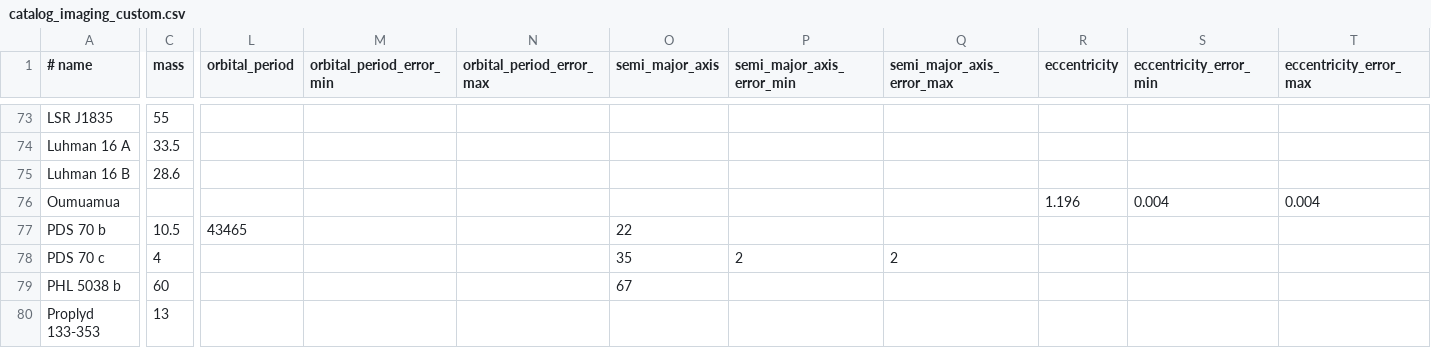
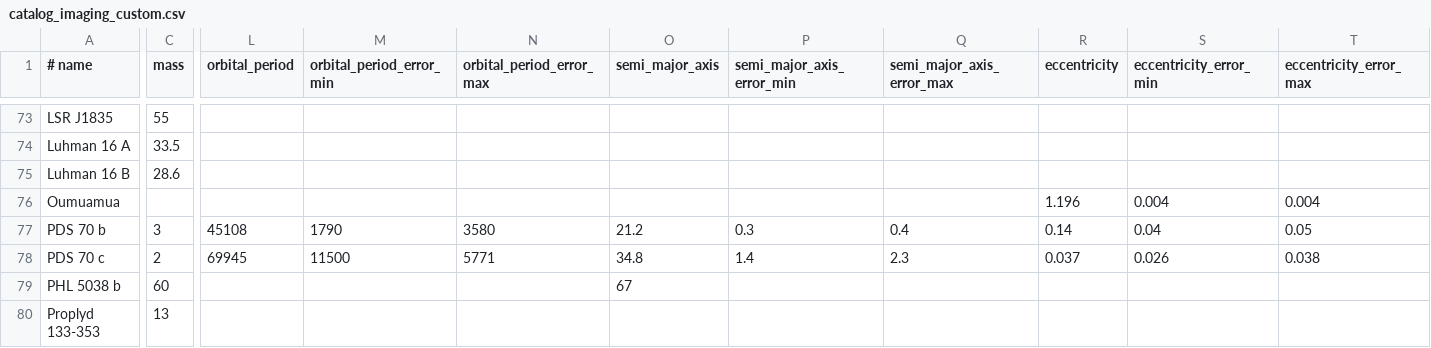
Before and after one commit to LaRodet/CatalogImaging, a CSV file: catalog_imaging_custom.csv, drawn as a sheet; only a part is shown, gaps mark what is left out; the diff covers the shown part only; the diff names each change by its address in the sheet, - before the commit and + after, or states it on an @@ line.

Commit message:
Updated PDS 70 with new values from exoplanet.eu Modified planets masses, smas, ecc, inc, radius (for b), and stellar mass and age.

```diff
--- a/catalog_imaging_custom.csv
+++ b/catalog_imaging_custom.csv
-C77 (mass): 10.5
+C77 (mass): 3
-L77 (orbital_period): 43465
+L77 (orbital_period): 45108
-M77 (orbital_period_error_min): (empty)
+M77 (orbital_period_error_min): 1790
-N77 (orbital_period_error_max): (empty)
+N77 (orbital_period_error_max): 3580
-O77 (semi_major_axis): 22
+O77 (semi_major_axis): 21.2
-P77 (semi_major_axis_error_min): (empty)
+P77 (semi_major_axis_error_min): 0.3
-Q77 (semi_major_axis_error_max): (empty)
+Q77 (semi_major_axis_error_max): 0.4
-R77 (eccentricity): (empty)
+R77 (eccentricity): 0.14
-S77 (eccentricity_error_min): (empty)
+S77 (eccentricity_error_min): 0.04
-T77 (eccentricity_error_max): (empty)
+T77 (eccentricity_error_max): 0.05
-C78 (mass): 4
+C78 (mass): 2
-L78 (orbital_period): (empty)
+L78 (orbital_period): 69945
-M78 (orbital_period_error_min): (empty)
+M78 (orbital_period_error_min): 11500
-N78 (orbital_period_error_max): (empty)
+N78 (orbital_period_error_max): 5771
-O78 (semi_major_axis): 35
+O78 (semi_major_axis): 34.8
-P78 (semi_major_axis_error_min): 2
+P78 (semi_major_axis_error_min): 1.4
-Q78 (semi_major_axis_error_max): 2
+Q78 (semi_major_axis_error_max): 2.3
-R78 (eccentricity): (empty)
+R78 (eccentricity): 0.037
-S78 (eccentricity_error_min): (empty)
+S78 (eccentricity_error_min): 0.026
-T78 (eccentricity_error_max): (empty)
+T78 (eccentricity_error_max): 0.038
```
Also changed, not shown: 39 edited cells elsewhere in this file.
